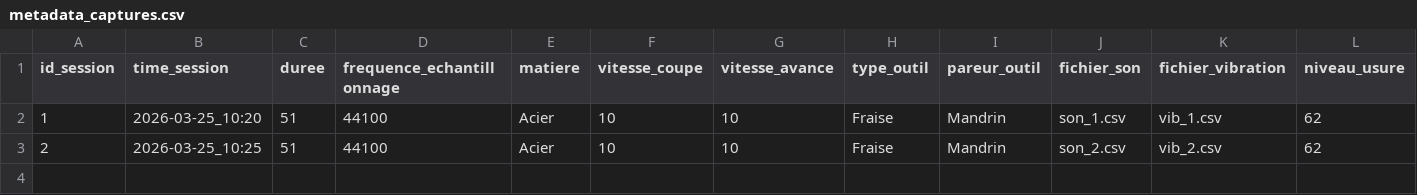
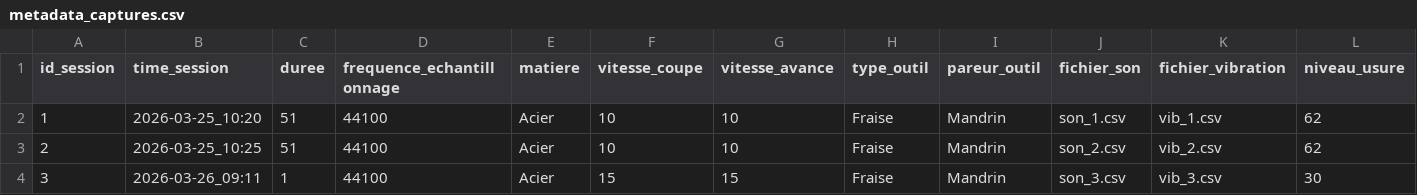
Before and after one commit to noxvamm/ProjetDataSet2026_ModeleIA, a CSV file: ProjetDataSet2026_ModeleIA/dist/data/metadata_captures.csv, drawn as a sheet.

```diff
--- a/ProjetDataSet2026_ModeleIA/dist/data/metadata_captures.csv
+++ b/ProjetDataSet2026_ModeleIA/dist/data/metadata_captures.csv
@@ -3 +3,2 @@ id_session,time_session,duree,frequence_echantillonnage,matiere,vitesse_coupe,vi
 2,2026-03-25_10:25,51,44100,Acier,10,10,Fraise,Mandrin,son_2.csv,vib_2.csv,62
+3,2026-03-26_09:11,1,44100,Acier,15,15,Fraise,Mandrin,son_3.csv,vib_3.csv,30
```
Also changed, not shown: 6 other files.
